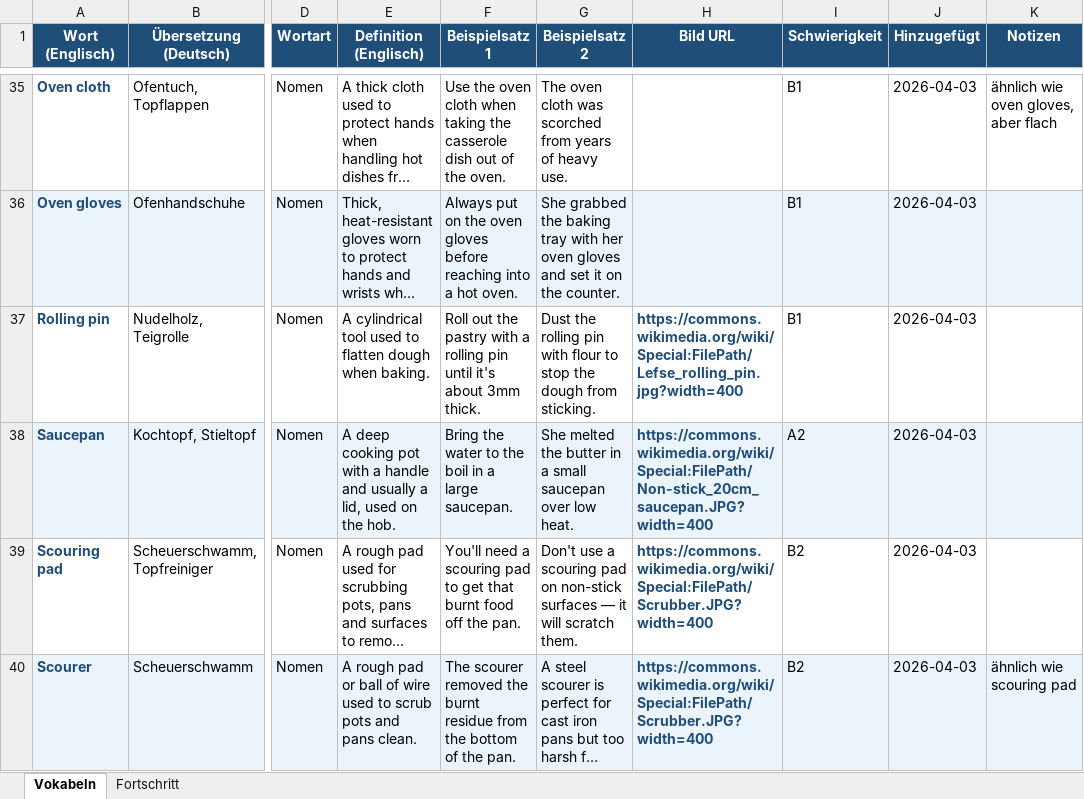
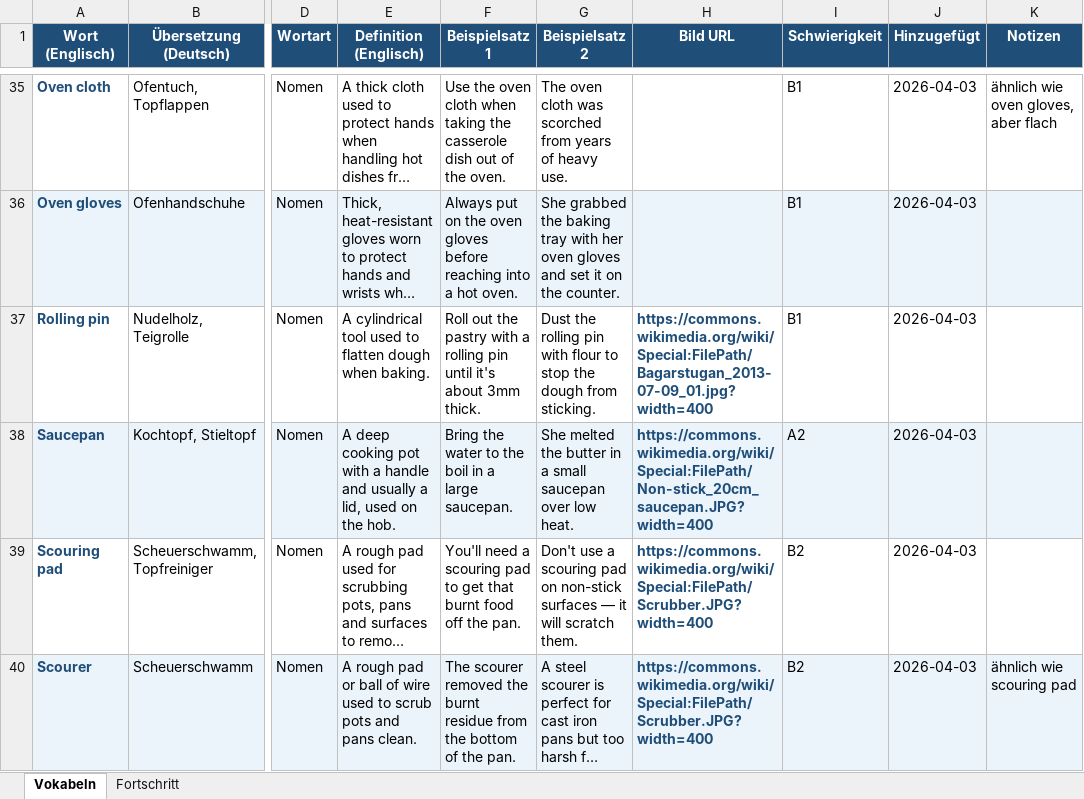
Before and after one commit to timlbclaude/Englishtrainer, an Excel workbook: vokabeln.xlsx, sheet Vokabeln, drawn as a sheet; only a part is shown, gaps mark what is left out; long unchanged cells end in …; values as stored, in another font and other column widths than the file's, no borders; the diff names each change by its address in the sheet, - before the commit and + after, or states it on an @@ line.

Commit message:
ETA-FIX: Bild fuer 'rolling pin' aktualisiert (Issue #32)

```diff
--- a/vokabeln.xlsx (sheet Vokabeln)
+++ b/vokabeln.xlsx (sheet Vokabeln)
-H37 (Bild URL): https://commons.wikimedia.org/wiki/Special:FilePath/Lefse_rolling_pin.jpg?width=400
+H37 (Bild URL): https://commons.wikimedia.org/wiki/Special:FilePath/Bagarstugan_2013-07-09_01.jpg?width=400
```
Also changed, not shown: 1 other file.
